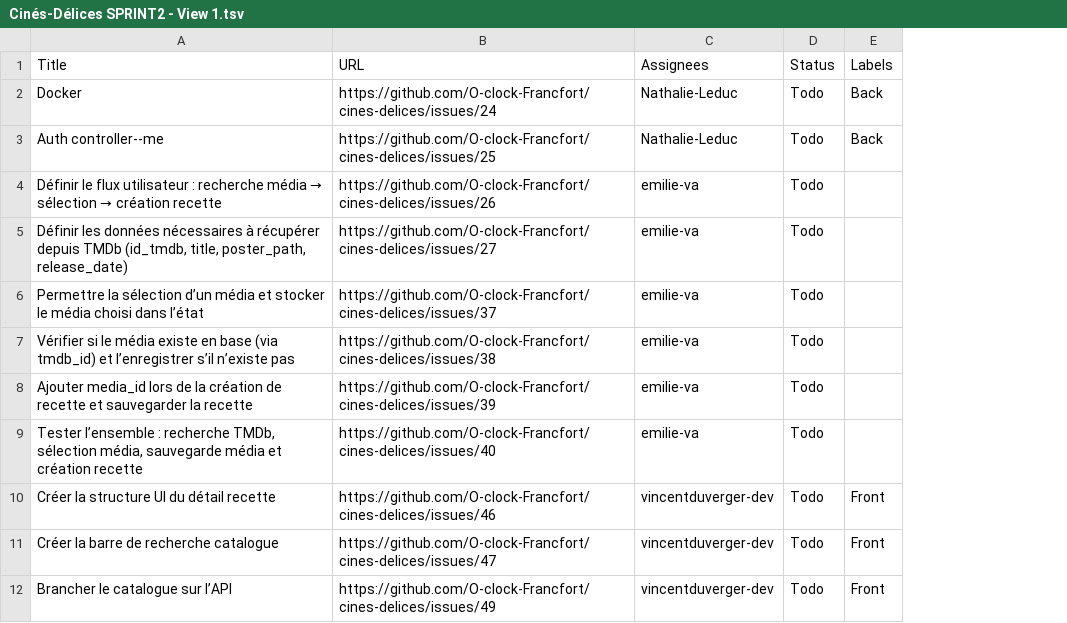
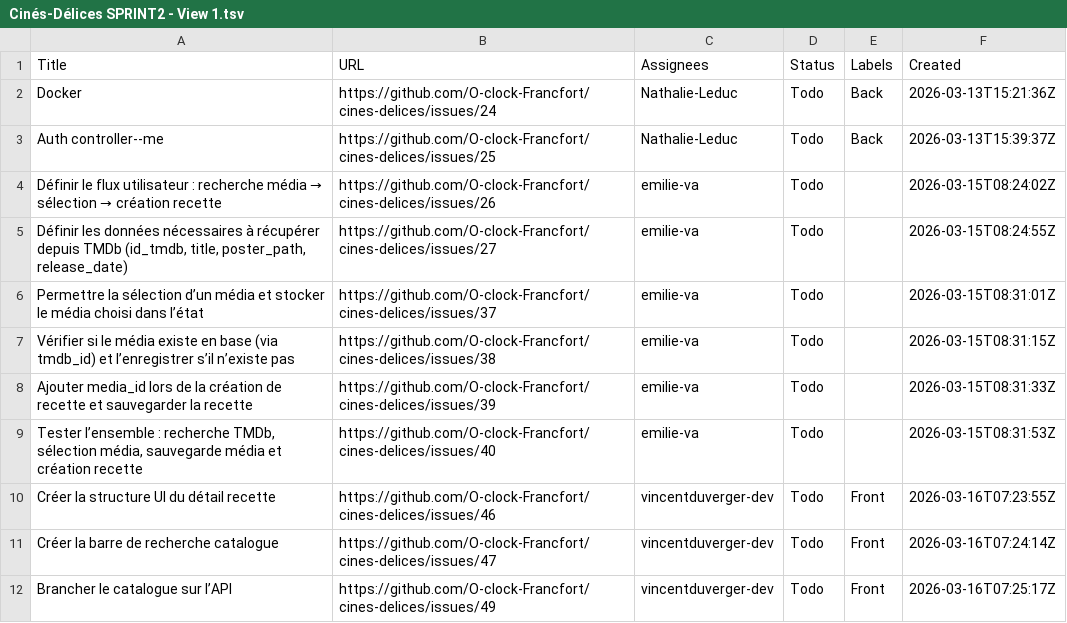
Before and after one commit to Nathalie-Leduc/cines-delices-docs, a TSV file: Gestion-de-projet/Kanban-gitHub/Cinés-Délices SPRINT2 - View 1.tsv, drawn as a sheet; only a part is shown; the diff names each change by its address in the sheet, - before the commit and + after, or states it on an @@ line.

Commit message:
Add files via upload

```diff
--- a/Gestion-de-projet/Kanban-gitHub/Cinés-Délices SPRINT2 - View 1.tsv
+++ b/Gestion-de-projet/Kanban-gitHub/Cinés-Délices SPRINT2 - View 1.tsv
+column F (Created), rows 2-12: 2026-03-13T15:21:36Z | 2026-03-13T15:39:37Z | 2026-03-15T08:24:02Z | 2026-03-15T08:24:55Z | 2026-03-15T08:31:01Z | 2026-03-15T08:31:15Z | 2026-03-15T08:31:33Z | 2026-03-15T08:31:53Z | 2026-03-16T07:23:55Z | 2026-03-16T07:24:14Z | 2026-03-16T07:25:17Z
```
